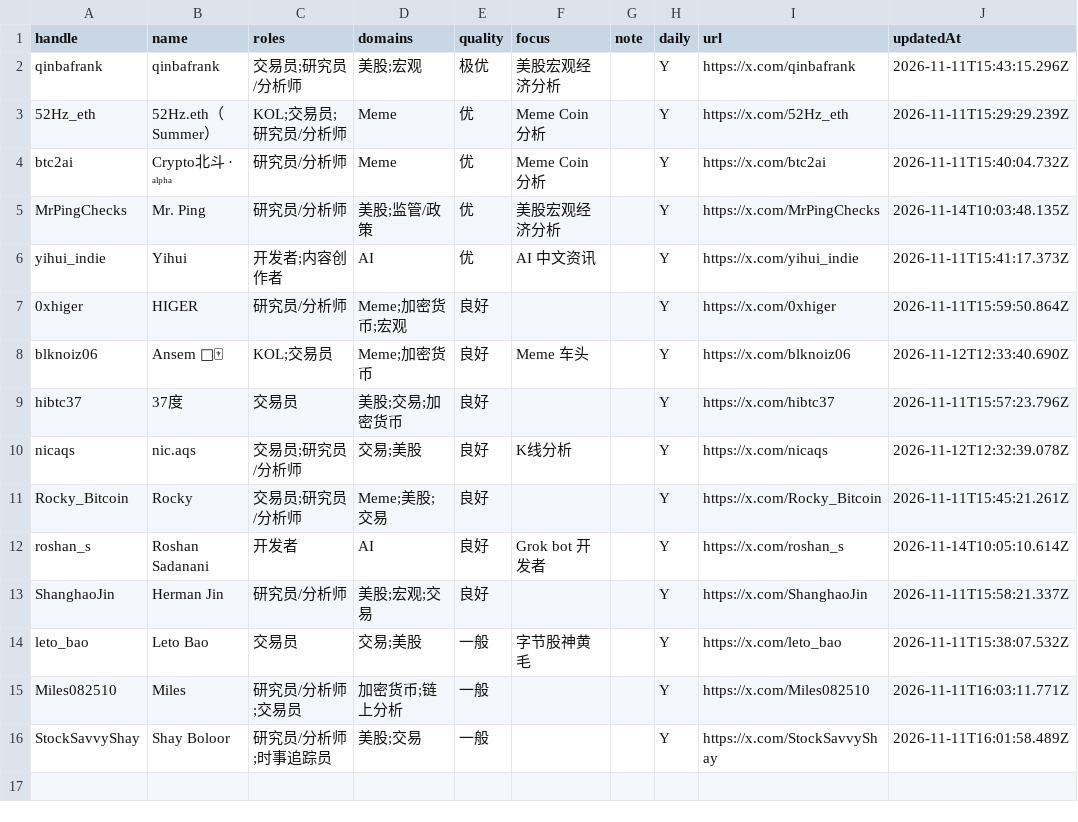
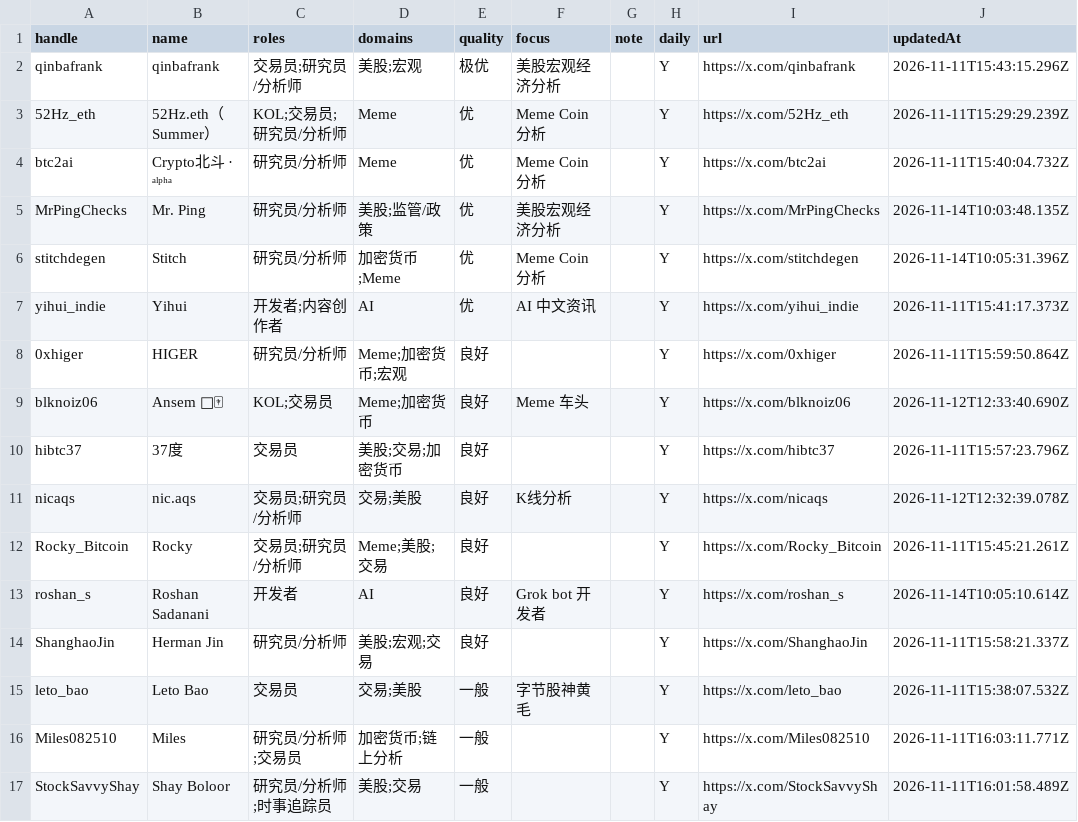
Before and after one commit to francisfeng-git/x-watchlist, a CSV file: accounts.csv, drawn as a sheet.

```diff
--- a/accounts.csv
+++ b/accounts.csv
@@ -5,2 +5,3 @@
 "MrPingChecks","Mr. Ping","研究员/分析师","美股;监管/政策","优","美股宏观经济分析","","Y","https://x.com/MrPingChecks","2026-11-14T10:03:48.135Z"
+"stitchdegen","Stitch","研究员/分析师","加密货币;Meme","优","Meme Coin 分析","","Y","https://x.com/stitchdegen","2026-11-14T10:05:31.396Z"
 "yihui_indie","Yihui","开发者;内容创作者","AI","优","AI 中文资讯","","Y","https://x.com/yihui_indie","2026-11-11T15:41:17.373Z"
```
Also changed, not shown: 3 other files.
